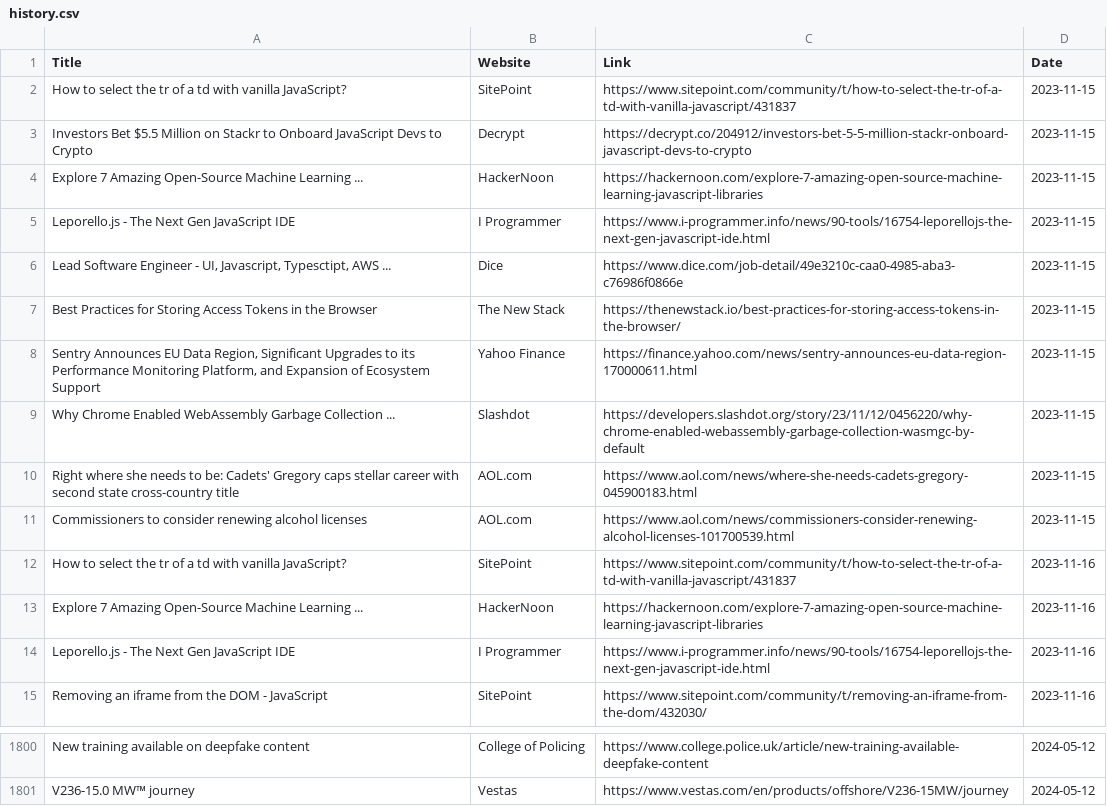
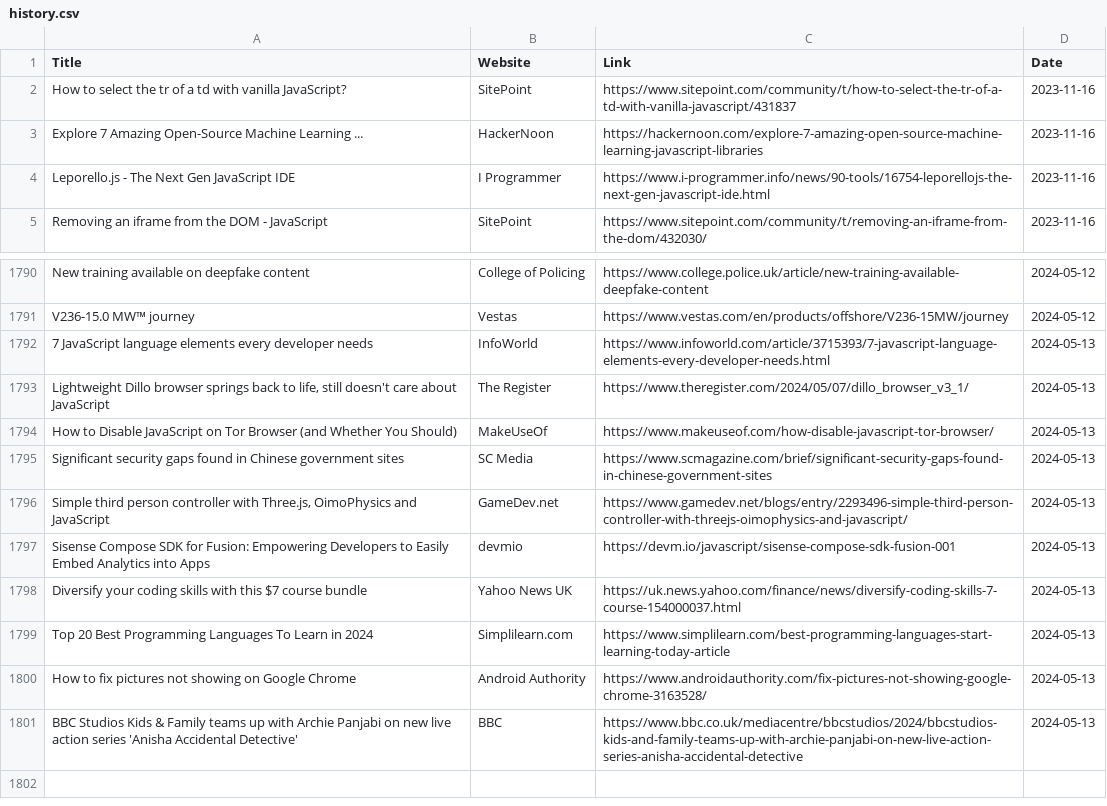
Before and after one commit to dan-mba/python-selenium-news, a CSV file: history.csv, drawn as a sheet; only a part is shown, gaps mark what is left out.

```diff
--- a/history.csv
+++ b/history.csv
@@ -1,12 +1,2 @@
 Title,Website,Link,Date
-How to select the tr of a td with vanilla JavaScript?,SitePoint,https://www.sitepoint.com/community/t/how-to-select-the-tr-of-a-td-with-vanilla-javascript/431837,2023-11-15
-Investors Bet $5.5 Million on Stackr to Onboard JavaScript Devs to Crypto,Decrypt,https://decrypt.co/204912/investors-bet-5-5-million-stackr-onboard-javascript-devs-to-crypto,2023-11-15
-Explore 7 Amazing Open-Source Machine Learning ...,HackerNoon,https://hackernoon.com/explore-7-amazing-open-source-machine-learning-javascript-libraries,2023-11-15
-Leporello.js - The Next Gen JavaScript IDE,I Programmer,https://www.i-programmer.info/news/90-tools/16754-leporellojs-the-next-gen-javascript-ide.html,2023-11-15
-"Lead Software Engineer - UI, Javascript, Typesctipt, AWS ...",Dice,https://www.dice.com/job-detail/49e3210c-caa0-4985-aba3-c76986f0866e,2023-11-15
-Best Practices for Storing Access Tokens in the Browser,The New Stack,https://thenewstack.io/best-practices-for-storing-access-tokens-in-the-browser/,2023-11-15
-"Sentry Announces EU Data Region, Significant Upgrades to its Performance Monitoring Platform, and Expansion of Ecosystem Support",Yahoo Finance,https://finance.yahoo.com/news/sentry-announces-eu-data-region-170000611.html,2023-11-15
-Why Chrome Enabled WebAssembly Garbage Collection ...,Slashdot,https://developers.slashdot.org/story/23/11/12/0456220/why-chrome-enabled-webassembly-garbage-collection-wasmgc-by-default,2023-11-15
-Right where she needs to be: Cadets' Gregory caps stellar career with second state cross-country title,AOL.com,https://www.aol.com/news/where-she-needs-cadets-gregory-045900183.html,2023-11-15
-Commissioners to consider renewing alcohol licenses,AOL.com,https://www.aol.com/news/commissioners-consider-renewing-alcohol-licenses-101700539.html,2023-11-15
 How to select the tr of a td with vanilla JavaScript?,SitePoint,https://www.sitepoint.com/community/t/how-to-select-the-tr-of-a-td-with-vanilla-javascript/431837,2023-11-16
@@ -1801 +1791,11 @@ New training available on deepfake content,College of Policing,https://www.colle
 V236-15.0 MW™ journey,Vestas,https://www.vestas.com/en/products/offshore/V236-15MW/journey,2024-05-12
+7 JavaScript language elements every developer needs,InfoWorld,https://www.infoworld.com/article/3715393/7-javascript-language-elements-every-developer-needs.html,2024-05-13
+"Lightweight Dillo browser springs back to life, still doesn't care about JavaScript",The Register,https://www.theregister.com/2024/05/07/dillo_browser_v3_1/,2024-05-13
+How to Disable JavaScript on Tor Browser (and Whether You Should),MakeUseOf,https://www.makeuseof.com/how-disable-javascript-tor-browser/,2024-05-13
+Significant security gaps found in Chinese government sites,SC Media,https://www.scmagazine.com/brief/significant-security-gaps-found-in-chinese-government-sites,2024-05-13
+"Simple third person controller with Three.js, OimoPhysics and JavaScript",GameDev.net,https://www.gamedev.net/blogs/entry/2293496-simple-third-person-controller-with-threejs-oimophysics-and-javascript/,2024-05-13
+Sisense Compose SDK for Fusion: Empowering Developers to Easily Embed Analytics into Apps,devmio,https://devm.io/javascript/sisense-compose-sdk-fusion-001,2024-05-13
+Diversify your coding skills with this $7 course bundle,Yahoo News UK,https://uk.news.yahoo.com/finance/news/diversify-coding-skills-7-course-154000037.html,2024-05-13
+Top 20 Best Programming Languages To Learn in 2024,Simplilearn.com,https://www.simplilearn.com/best-programming-languages-start-learning-today-article,2024-05-13
+How to fix pictures not showing on Google Chrome,Android Authority,https://www.androidauthority.com/fix-pictures-not-showing-google-chrome-3163528/,2024-05-13
+BBC Studios Kids & Family teams up with Archie Panjabi on new live action series 'Anisha Accidental Detective',BBC,https://www.bbc.co.uk/mediacentre/bbcstudios/2024/bbcstudios-kids-and-family-teams-up-with-archie-panjabi-on-new-live-action-series-anisha-accidental-detective,2024-05-13
```
Also changed, not shown: 2 other files.
